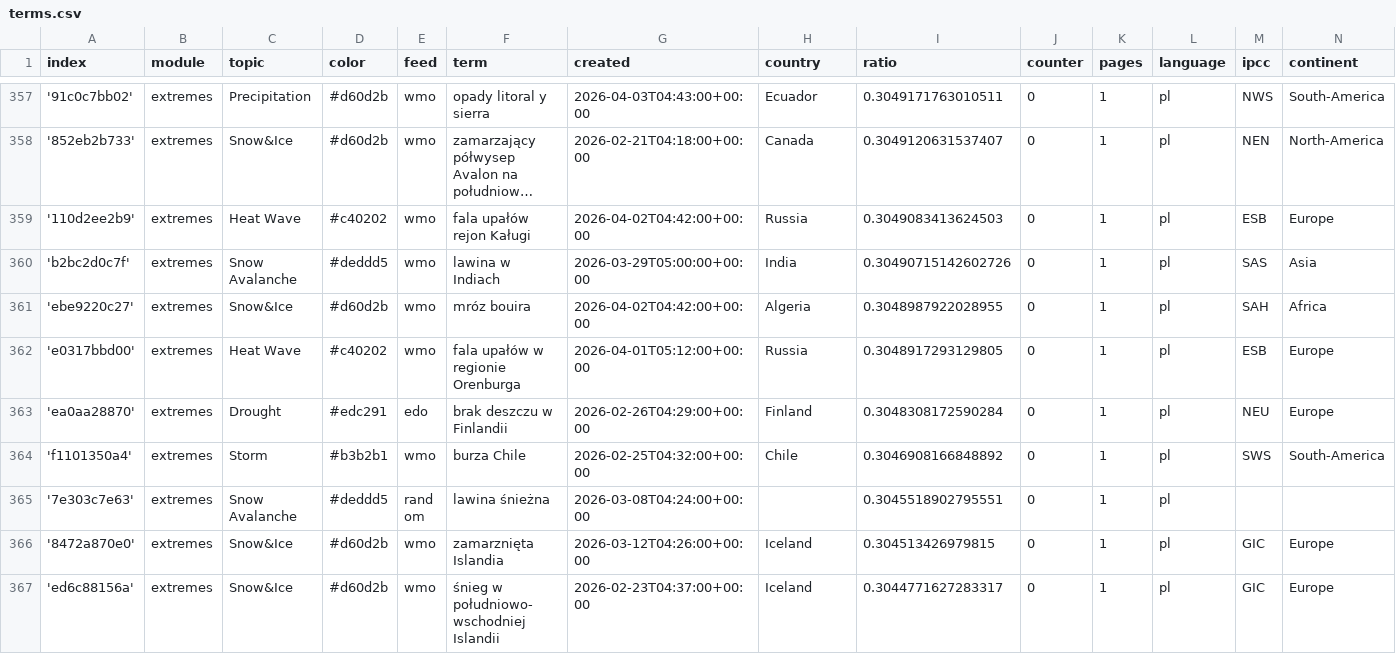
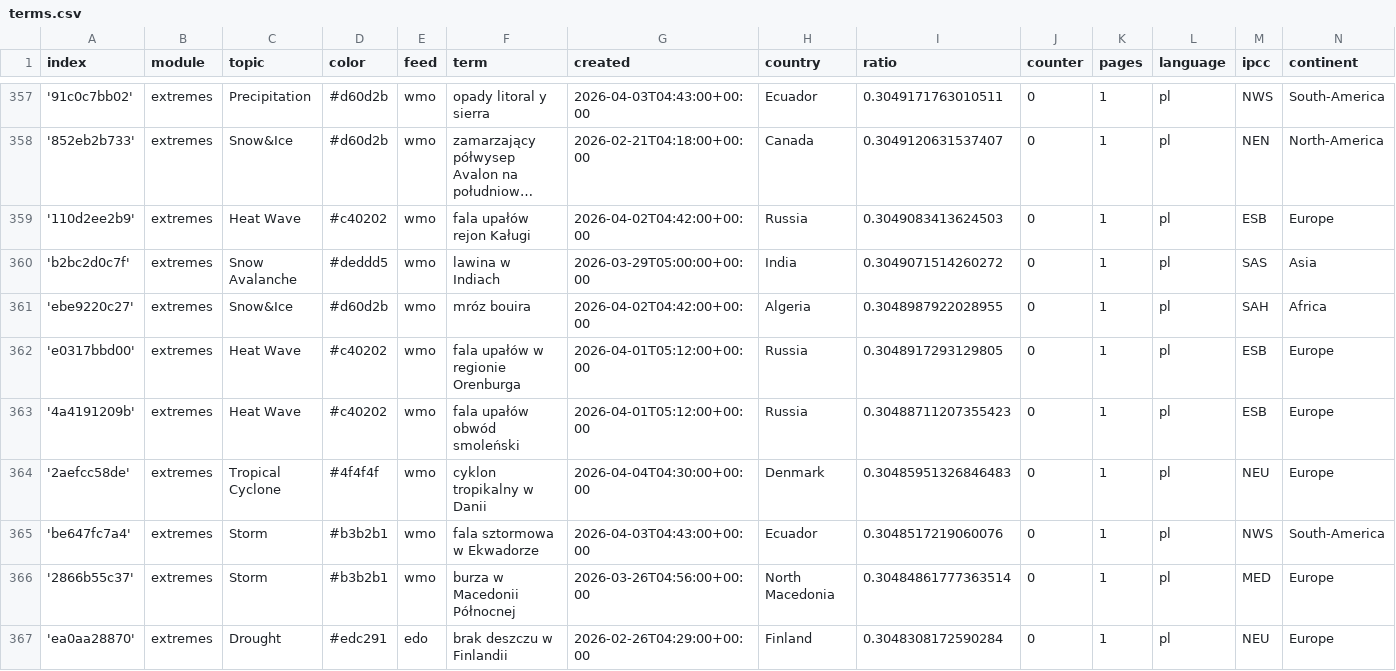
Before and after one commit to hannak555-news/polishExtremes, a CSV file: terms.csv, drawn as a sheet; only a part is shown, gaps mark what is left out; the shorter side is filled out with more unchanged rows; long unchanged cells end in …; the diff covers the shown part only.

Commit message:
Commit from GitHub Actions (import:0.0)

```diff
--- a/terms.csv
+++ b/terms.csv
@@ -359,5 +359,9 @@ index,module,topic,color,feed,term,created,country,ratio,counter,pages,language,
 '110d2ee2b9',extremes,Heat Wave,#c40202,wmo,fala upałów rejon Kaługi,2026-04-02T04:42:00+00:00,Russia,0.3049083413624503,0,1,pl,ESB,Europe
-'b2bc2d0c7f',extremes,Snow Avalanche,#deddd5,wmo,lawina w Indiach,2026-03-29T05:00:00+00:00,India,0.30490715142602726,0,1,pl,SAS,Asia
+'b2bc2d0c7f',extremes,Snow Avalanche,#deddd5,wmo,lawina w Indiach,2026-03-29T05:00:00+00:00,India,0.3049071514260272,0,1,pl,SAS,Asia
 'ebe9220c27',extremes,Snow&Ice,#d60d2b,wmo,mróz bouira,2026-04-02T04:42:00+00:00,Algeria,0.3048987922028955,0,1,pl,SAH,Africa
 'e0317bbd00',extremes,Heat Wave,#c40202,wmo,fala upałów w regionie Orenburga,2026-04-01T05:12:00+00:00,Russia,0.3048917293129805,0,1,pl,ESB,Europe
+'4a4191209b',extremes,Heat Wave,#c40202,wmo,fala upałów obwód smoleński,2026-04-01T05:12:00+00:00,Russia,0.30488711207355423,0,1,pl,ESB,Europe
+'2aefcc58de',extremes,Tropical Cyclone,#4f4f4f,wmo,cyklon tropikalny w Danii,2026-04-04T04:30:00+00:00,Denmark,0.30485951326846483,0,1,pl,NEU,Europe
+'be647fc7a4',extremes,Storm,#b3b2b1,wmo,fala sztormowa w Ekwadorze,2026-04-03T04:43:00+00:00,Ecuador,0.3048517219060076,0,1,pl,NWS,South-America
+'2866b55c37',extremes,Storm,#b3b2b1,wmo,burza w Macedonii Północnej,2026-03-26T04:56:00+00:00,North Macedonia,0.30484861777363514,0,1,pl,MED,Europe
 'ea0aa28870',extremes,Drought,#edc291,edo,brak deszczu w Finlandii,2026-02-26T04:29:00+00:00,Finland,0.3048308172590284,0,1,pl,NEU,Europe
```
Also changed, not shown: 6 added rows and 2 edited cells elsewhere in this file.
